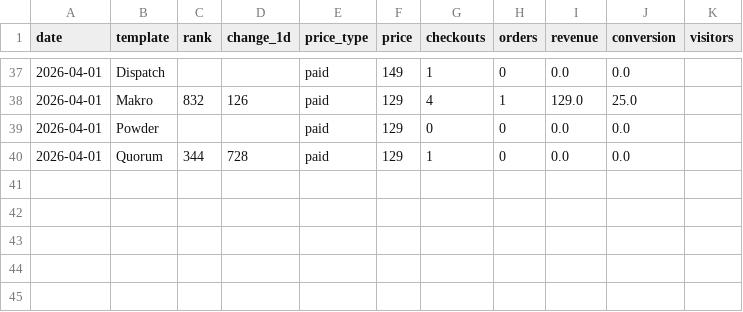
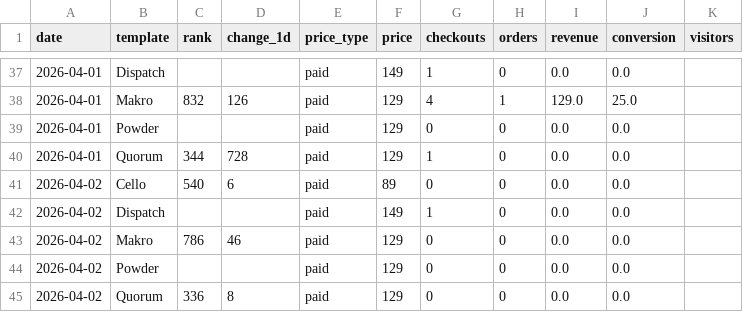
Before and after one commit to stfnco/easyfast-analytics, a CSV file: easyfast_ranks_history.csv, drawn as a sheet; only a part is shown, gaps mark what is left out.

```diff
--- a/easyfast_ranks_history.csv
+++ b/easyfast_ranks_history.csv
@@ -40 +40,6 @@ date,template,rank,change_1d,price_type,price,checkouts,orders,revenue,conversio
 2026-04-01,Quorum,344,728,paid,129,1,0,0.0,0.0,
+2026-04-02,Cello,540,6,paid,89,0,0,0.0,0.0,
+2026-04-02,Dispatch,,,paid,149,1,0,0.0,0.0,
+2026-04-02,Makro,786,46,paid,129,0,0,0.0,0.0,
+2026-04-02,Powder,,,paid,129,0,0,0.0,0.0,
+2026-04-02,Quorum,336,8,paid,129,0,0,0.0,0.0,
```
Also changed, not shown: 1 other file.
